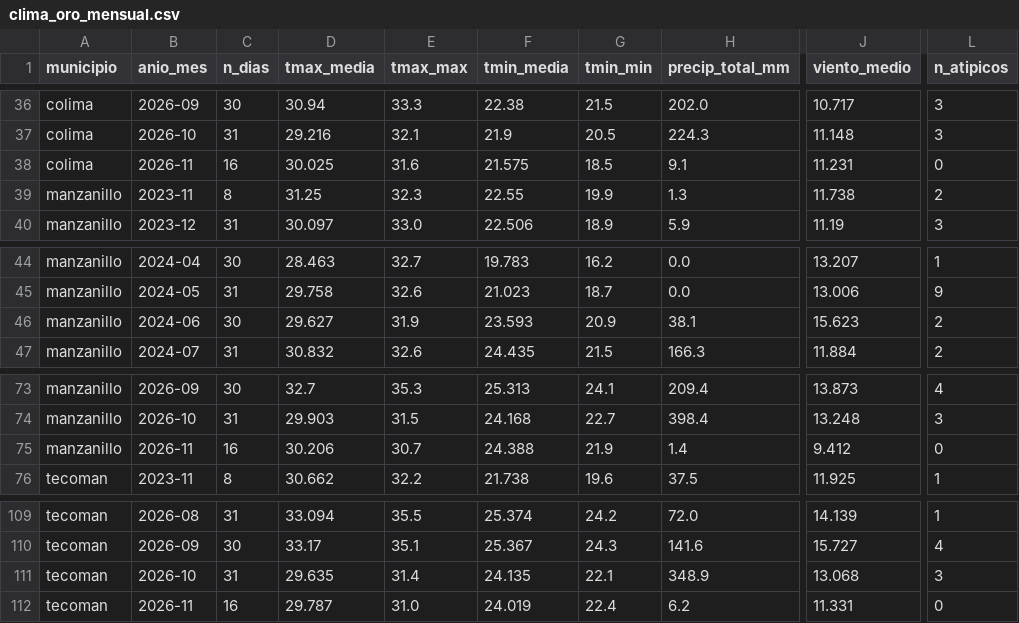
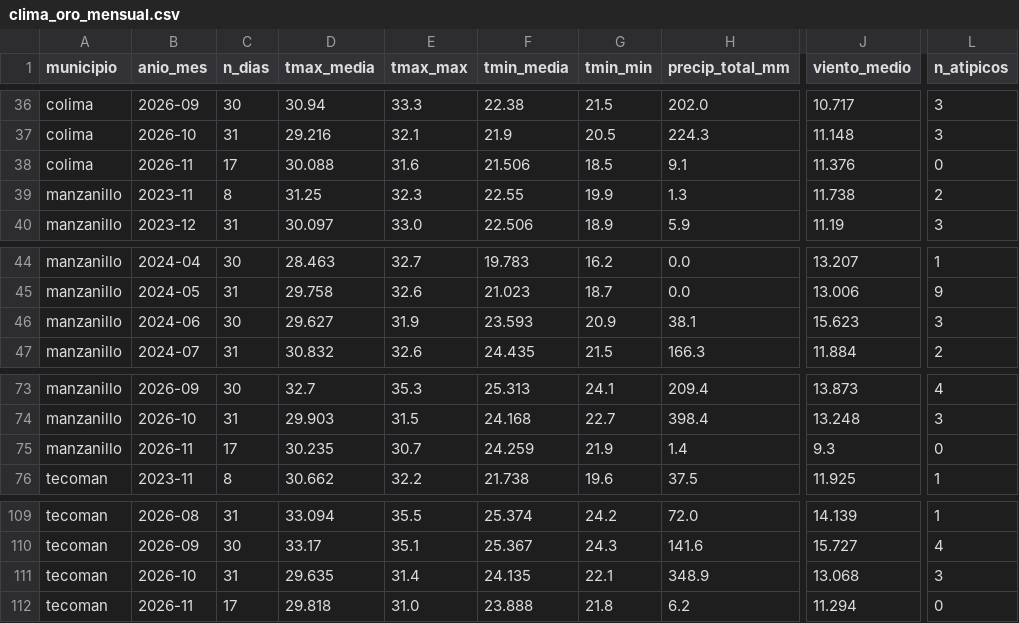
Before and after one commit to luisd1805ysnfj-netizen/tdl-climatico-Proyecto-ING-DATOS, a CSV file: data/oro/clima_oro_mensual.csv, drawn as a sheet; only a part is shown, gaps mark what is left out; the diff names each change by its address in the sheet, - before the commit and + after, or states it on an @@ line.

```diff
--- a/data/oro/clima_oro_mensual.csv
+++ b/data/oro/clima_oro_mensual.csv
-C38 (n_dias): 16
+C38 (n_dias): 17
-D38 (tmax_media): 30.025
+D38 (tmax_media): 30.088
-F38 (tmin_media): 21.575
+F38 (tmin_media): 21.506
-J38 (viento_medio): 11.231
+J38 (viento_medio): 11.376
-L46 (n_atipicos): 2
+L46 (n_atipicos): 3
-C75 (n_dias): 16
+C75 (n_dias): 17
-D75 (tmax_media): 30.206
+D75 (tmax_media): 30.235
-F75 (tmin_media): 24.388
+F75 (tmin_media): 24.259
-J75 (viento_medio): 9.412
+J75 (viento_medio): 9.3
-C112 (n_dias): 16
+C112 (n_dias): 17
-D112 (tmax_media): 29.787
+D112 (tmax_media): 29.818
-F112 (tmin_media): 24.019
+F112 (tmin_media): 23.888
-G112 (tmin_min): 22.4
+G112 (tmin_min): 21.8
-J112 (viento_medio): 11.331
+J112 (viento_medio): 11.294
```
Also changed, not shown: calidad/bitacora_captura.csv, 8 other files.
